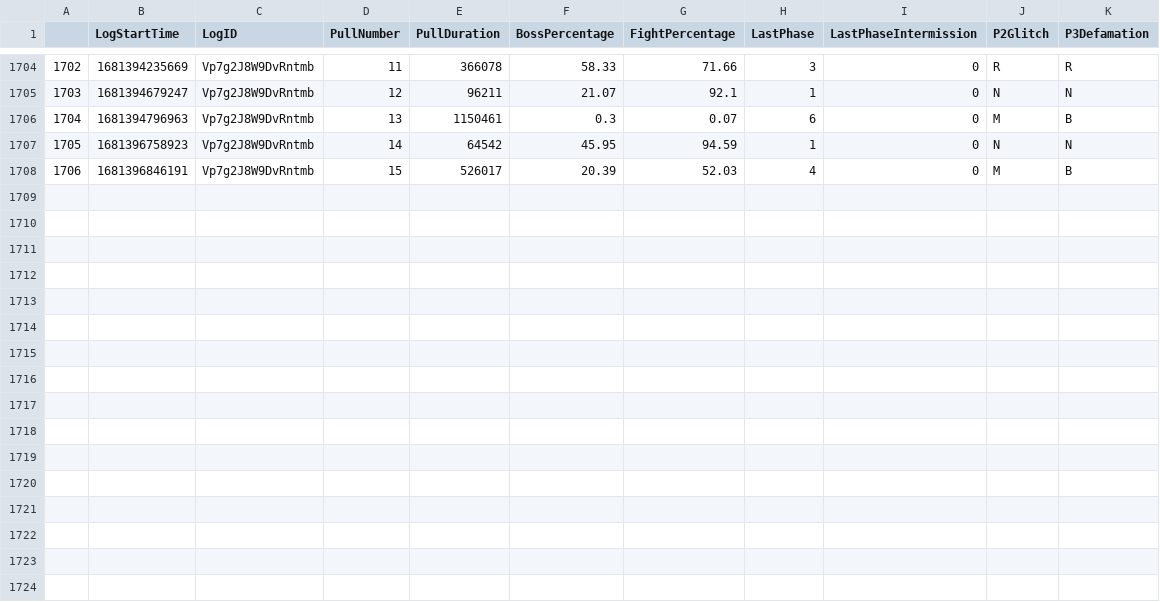
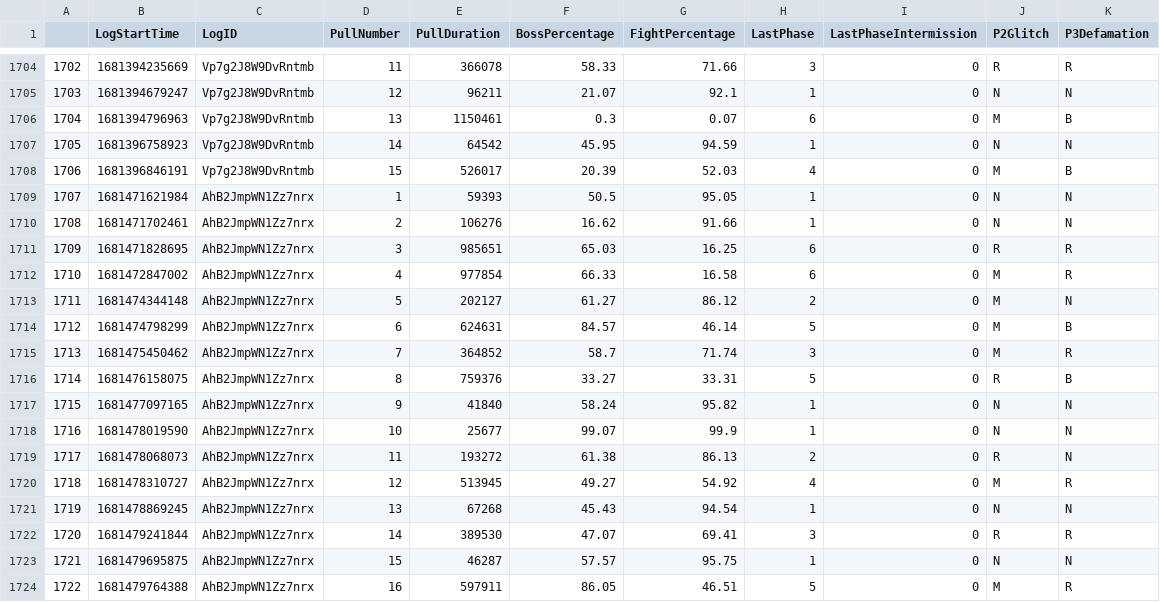
Before and after one commit to JeromeTT/fflogs-data, a CSV file: output.csv, drawn as a sheet; only a part is shown, gaps mark what is left out.

```diff
--- a/output.csv
+++ b/output.csv
@@ -1708 +1708,17 @@
 1706,1681396846191,Vp7g2J8W9DvRntmb,15,526017,20.39,52.03,4,0,M,B
+1707,1681471621984,AhB2JmpWN1Zz7nrx,1,59393,50.5,95.05,1,0,N,N
+1708,1681471702461,AhB2JmpWN1Zz7nrx,2,106276,16.62,91.66,1,0,N,N
+1709,1681471828695,AhB2JmpWN1Zz7nrx,3,985651,65.03,16.25,6,0,R,R
+1710,1681472847002,AhB2JmpWN1Zz7nrx,4,977854,66.33,16.58,6,0,M,R
+1711,1681474344148,AhB2JmpWN1Zz7nrx,5,202127,61.27,86.12,2,0,M,N
+1712,1681474798299,AhB2JmpWN1Zz7nrx,6,624631,84.57,46.14,5,0,M,B
+1713,1681475450462,AhB2JmpWN1Zz7nrx,7,364852,58.7,71.74,3,0,M,R
+1714,1681476158075,AhB2JmpWN1Zz7nrx,8,759376,33.27,33.31,5,0,R,B
+1715,1681477097165,AhB2JmpWN1Zz7nrx,9,41840,58.24,95.82,1,0,N,N
+1716,1681478019590,AhB2JmpWN1Zz7nrx,10,25677,99.07,99.9,1,0,N,N
+1717,1681478068073,AhB2JmpWN1Zz7nrx,11,193272,61.38,86.13,2,0,R,N
+1718,1681478310727,AhB2JmpWN1Zz7nrx,12,513945,49.27,54.92,4,0,M,R
+1719,1681478869245,AhB2JmpWN1Zz7nrx,13,67268,45.43,94.54,1,0,N,N
+1720,1681479241844,AhB2JmpWN1Zz7nrx,14,389530,47.07,69.41,3,0,R,R
+1721,1681479695875,AhB2JmpWN1Zz7nrx,15,46287,57.57,95.75,1,0,N,N
+1722,1681479764388,AhB2JmpWN1Zz7nrx,16,597911,86.05,46.51,5,0,M,R
```
Also changed, not shown: toplogs.csv.
